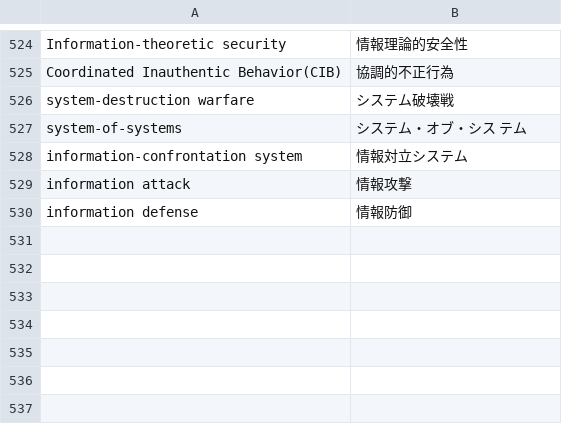
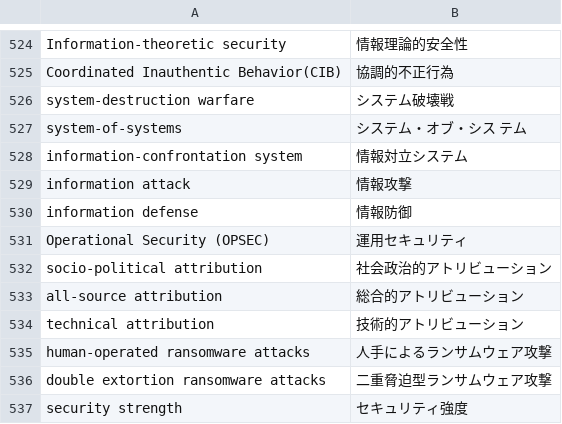
Before and after one commit to SaitoLab/security_words, a CSV file: security_words.csv, drawn as a sheet; only a part is shown, gaps mark what is left out.

Commit message:
531-537

```diff
--- a/security_words.csv
+++ b/security_words.csv
@@ -530 +530,8 @@ information attack,情報攻撃
 information defense,情報防御
+Operational Security (OPSEC),運用セキュリティ
+socio-political attribution,社会政治的アトリビューション
+all-source attribution,総合的アトリビューション
+technical attribution,技術的アトリビューション
+human-operated ransomware attacks,人手によるランサムウェア攻撃
+double extortion ransomware attacks,二重脅迫型ランサムウェア攻撃
+security strength,セキュリティ強度
```
